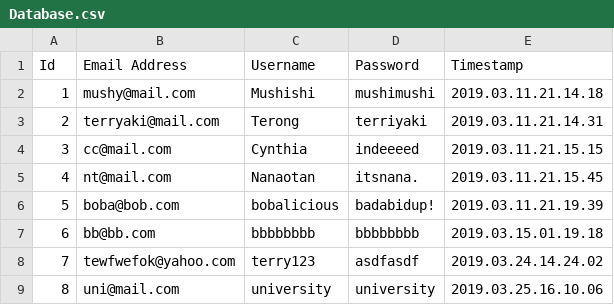
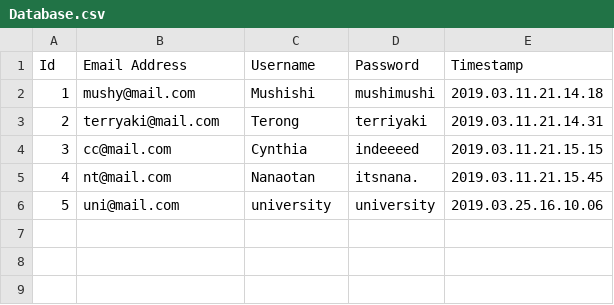
Before and after one commit to Mushfequr-Rahman/ChatsApp, a CSV file: Database.csv, drawn as a sheet; removed rows and columns are numbered as before the commit, all else as after; the diff names each change by its address in the sheet, - before the commit and + after, or states it on an @@ line.

Commit message:
cleaned Database.csv

```diff
--- a/Database.csv
+++ b/Database.csv
-row 6: 5 | boba@bob.com | bobalicious | badabidup! | 2019.03.11.21.19.39
-row 7: 6 | bb@bb.com | bbbbbbbb | bbbbbbbb | 2019.03.15.01.19.18
-row 8: 7 | tewfwefok@yahoo.com | terry123 | asdfasdf | 2019.03.24.14.24.02
@@ column A (Id) renumbered from row 6 down @@
```
Also changed, not shown: json.csv.
